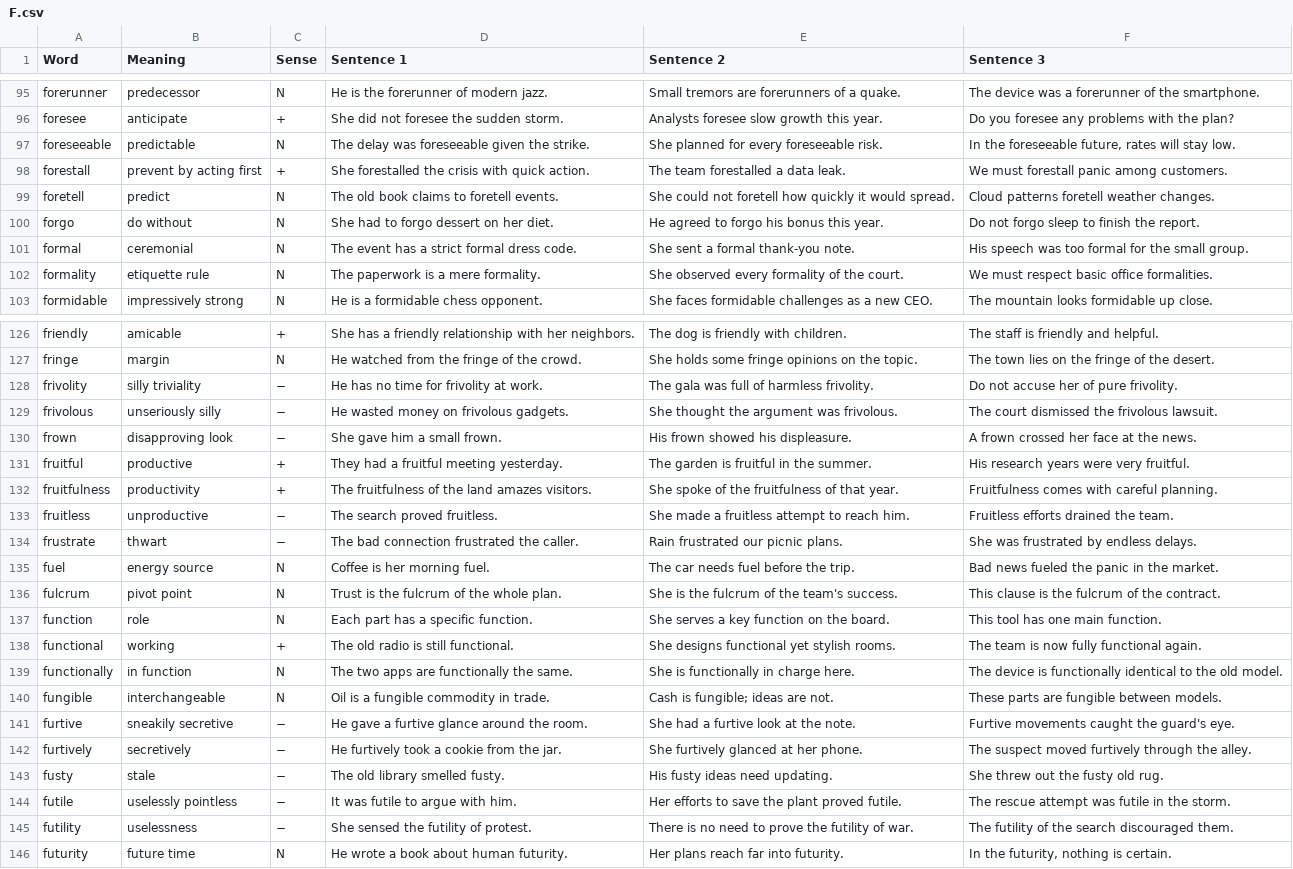
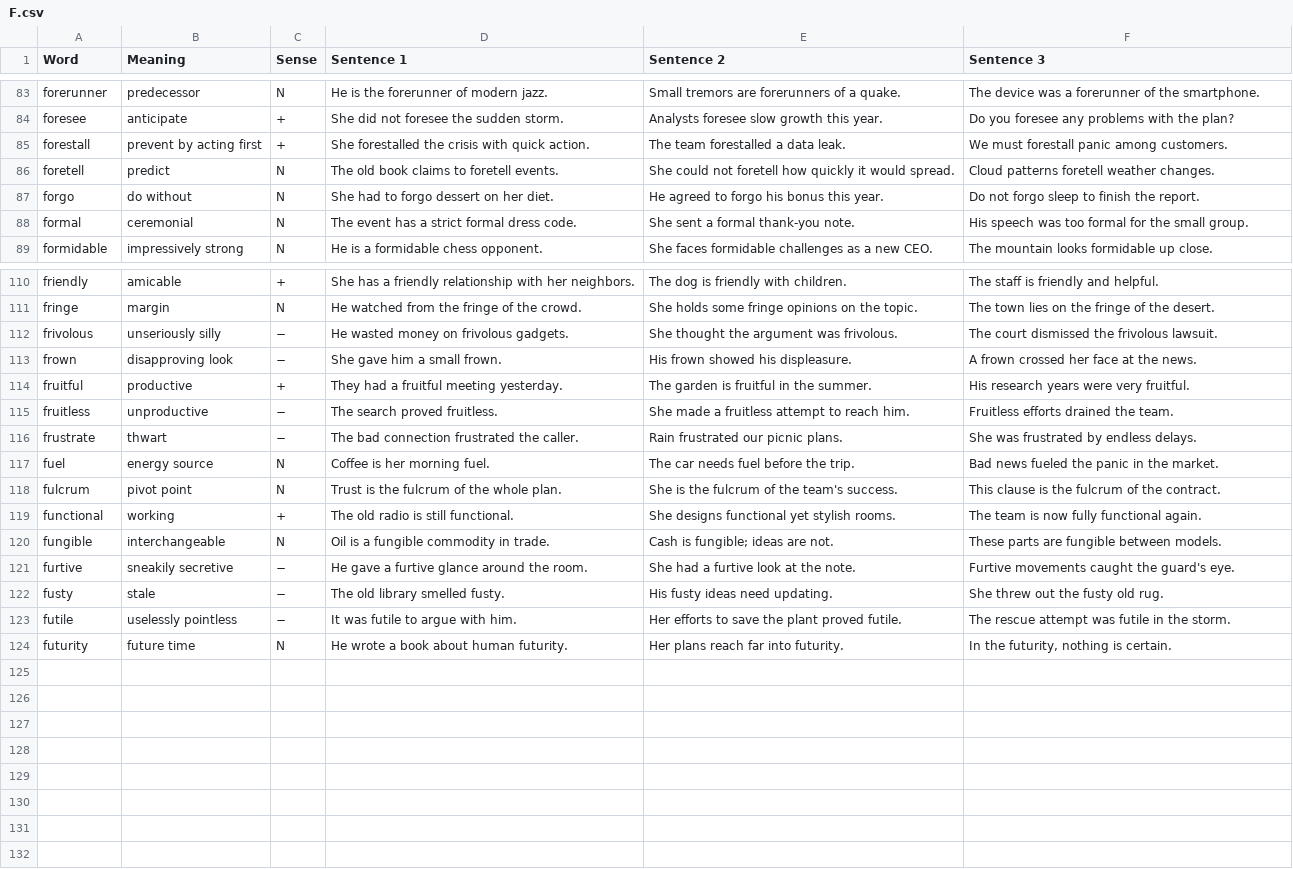
Before and after one commit to akanksharaj807/Instagram, a CSV file: vocab/F.csv, drawn as a sheet; only a part is shown, gaps mark what is left out; the diff covers the shown part only; the diff names each change by its address in the sheet, - before the commit and + after, or states it on an @@ line.

```diff
--- a/vocab/F.csv
+++ b/vocab/F.csv
-row 97: foreseeable | predictable | N | The delay was foreseeable given the strike. | She planned for every foreseeable risk. | In the foreseeable future, rates will stay low.
-row 102: formality | etiquette rule | N | The paperwork is a mere formality. | She observed every formality of the court. | We must respect basic office formalities.
-row 128: frivolity | silly triviality | − | He has no time for frivolity at work. | The gala was full of harmless frivolity. | Do not accuse her of pure frivolity.
-row 132: fruitfulness | productivity | + | The fruitfulness of the land amazes visitors. | She spoke of the fruitfulness of that year. | Fruitfulness comes with careful planning.
-row 137: function | role | N | Each part has a specific function. | She serves a key function on the board. | This tool has one main function.
-row 139: functionally | in function | N | The two apps are functionally the same. | She is functionally in charge here. | The device is functionally identical to the old model.
-row 142: furtively | secretively | − | He furtively took a cookie from the jar. | She furtively glanced at her phone. | The suspect moved furtively through the alley.
-row 145: futility | uselessness | − | She sensed the futility of protest. | There is no need to prove the futility of war. | The futility of the search discouraged them.
```
Also changed, not shown: 14 removed rows elsewhere in this file, vocab/A.csv, vocab/B.csv, 10 other files.
